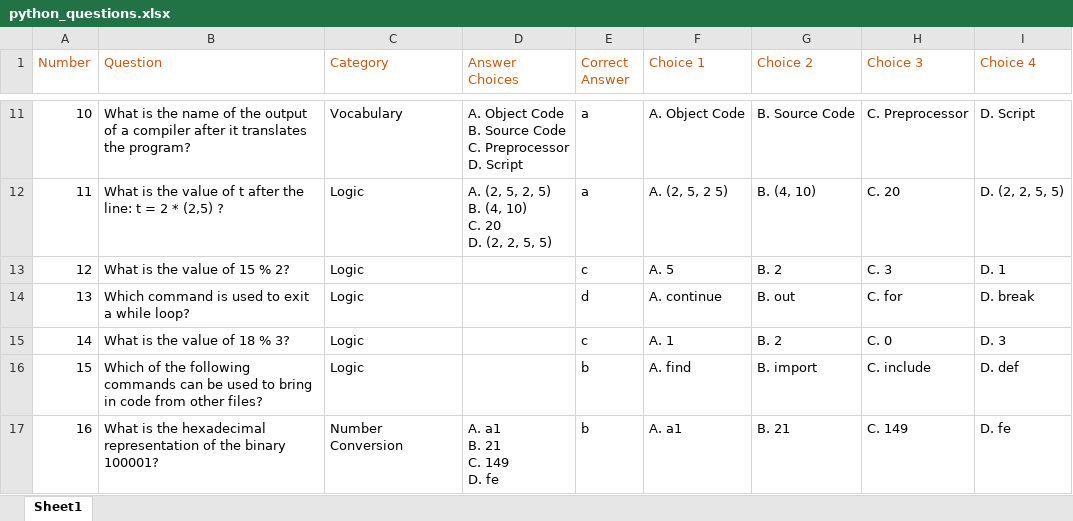
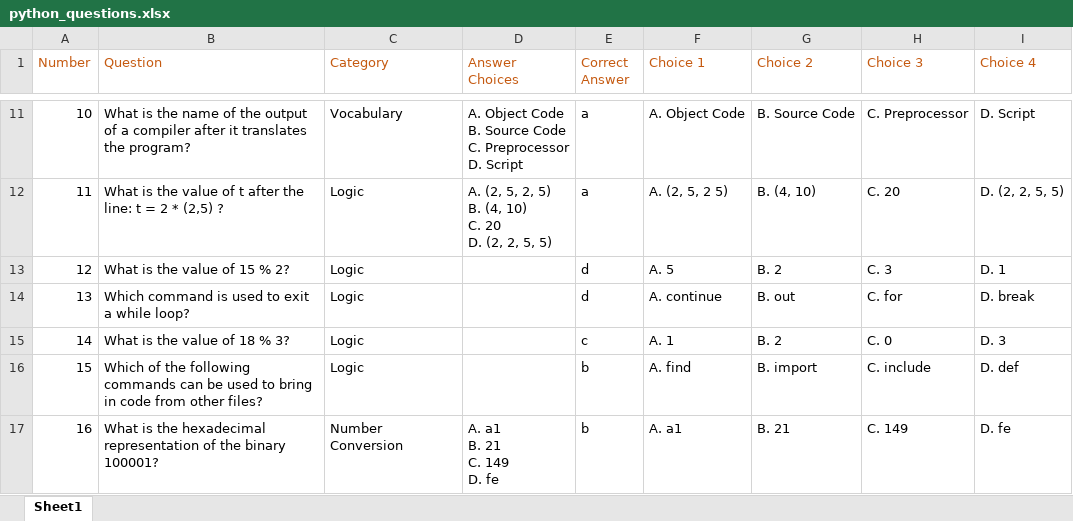
Before and after one commit to nathanhilton/PythonPals, an Excel workbook: PythonPals/python_questions.xlsx, sheet Sheet1, drawn as a sheet; only a part is shown, gaps mark what is left out; values as stored, in another font and other column widths than the file's, no borders; the diff names each change by its address in the sheet, - before the commit and + after, or states it on an @@ line.

Commit message:
Question oopsie

```diff
--- a/PythonPals/python_questions.xlsx (sheet Sheet1)
+++ b/PythonPals/python_questions.xlsx (sheet Sheet1)
-E13 (Correct Answer): c
+E13 (Correct Answer): d
```
